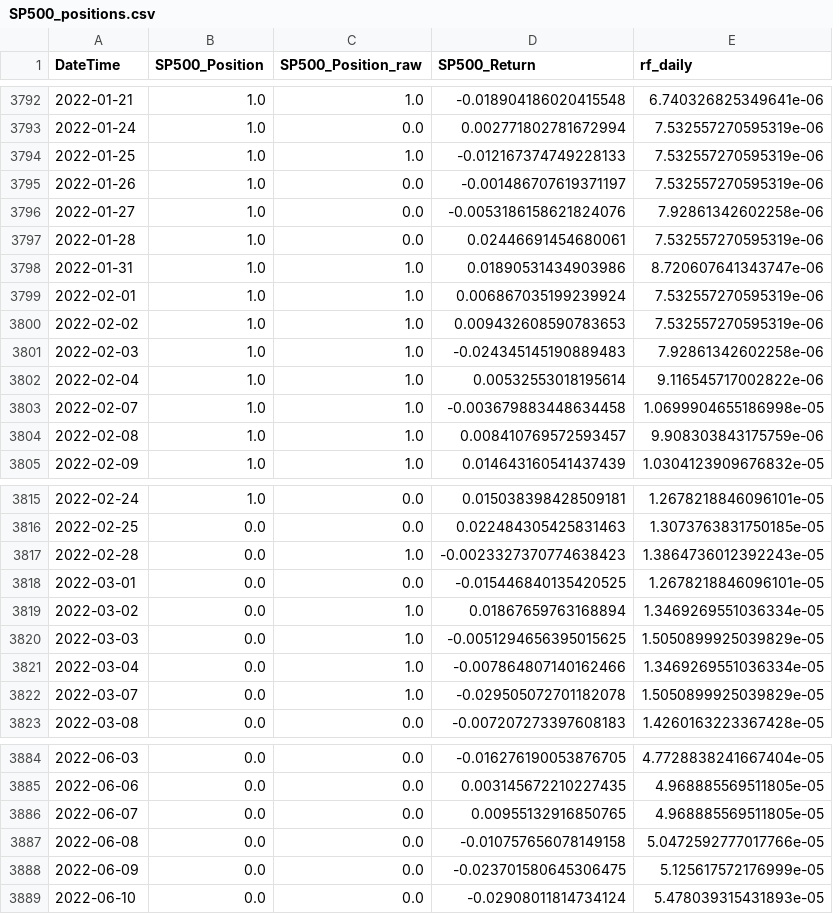
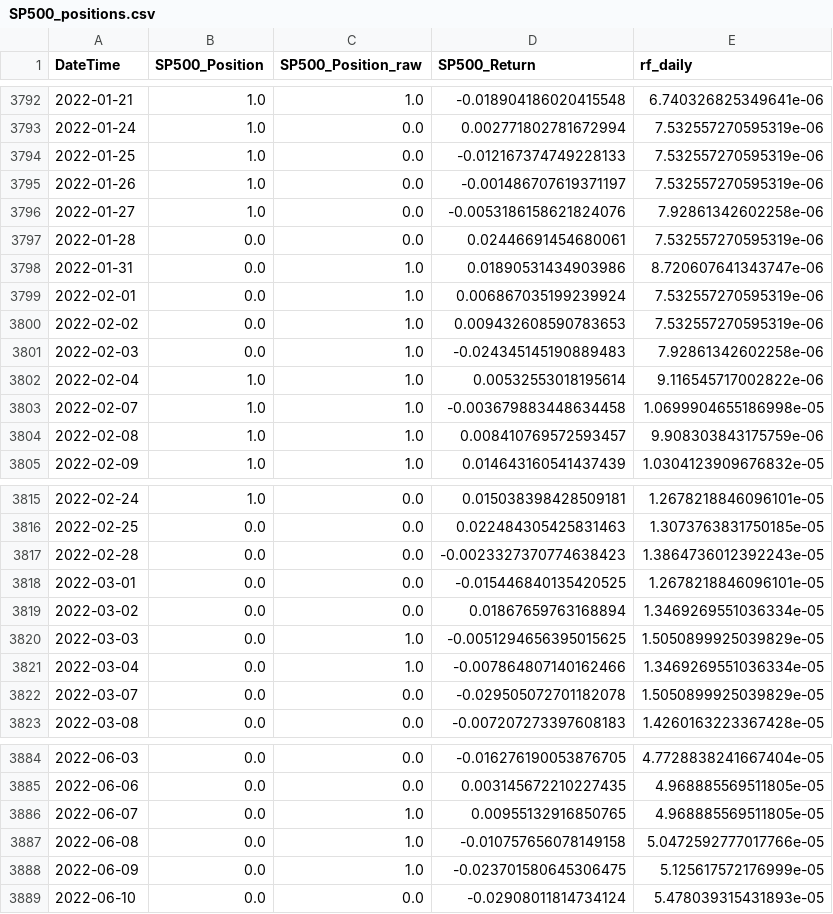
Before and after one commit to xx2383/spx-regime-signal, a CSV file: data/SP500_positions.csv, drawn as a sheet; only a part is shown, gaps mark what is left out; the diff covers the shown part only.

```diff
--- a/data/SP500_positions.csv
+++ b/data/SP500_positions.csv
@@ -3793,10 +3793,10 @@ DateTime,SP500_Position,SP500_Position_raw,SP500_Return,rf_daily
 2022-01-24,1.0,0.0,0.002771802781672994,7.532557270595319e-06
-2022-01-25,1.0,1.0,-0.012167374749228133,7.532557270595319e-06
+2022-01-25,1.0,0.0,-0.012167374749228133,7.532557270595319e-06
 2022-01-26,1.0,0.0,-0.001486707619371197,7.532557270595319e-06
 2022-01-27,1.0,0.0,-0.0053186158621824076,7.92861342602258e-06
-2022-01-28,1.0,0.0,0.02446691454680061,7.532557270595319e-06
-2022-01-31,1.0,1.0,0.01890531434903986,8.720607641343747e-06
-2022-02-01,1.0,1.0,0.006867035199239924,7.532557270595319e-06
-2022-02-02,1.0,1.0,0.009432608590783653,7.532557270595319e-06
-2022-02-03,1.0,1.0,-0.024345145190889483,7.92861342602258e-06
+2022-01-28,0.0,0.0,0.02446691454680061,7.532557270595319e-06
+2022-01-31,0.0,1.0,0.01890531434903986,8.720607641343747e-06
+2022-02-01,0.0,1.0,0.006867035199239924,7.532557270595319e-06
+2022-02-02,0.0,1.0,0.009432608590783653,7.532557270595319e-06
+2022-02-03,0.0,1.0,-0.024345145190889483,7.92861342602258e-06
 2022-02-04,1.0,1.0,0.00532553018195614,9.116545717002822e-06
@@ -3816,8 +3816,8 @@ DateTime,SP500_Position,SP500_Position_raw,SP500_Return,rf_daily
 2022-02-25,0.0,0.0,0.022484305425831463,1.3073763831750185e-05
-2022-02-28,0.0,1.0,-0.0023327370774638423,1.3864736012392243e-05
+2022-02-28,0.0,0.0,-0.0023327370774638423,1.3864736012392243e-05
 2022-03-01,0.0,0.0,-0.015446840135420525,1.2678218846096101e-05
-2022-03-02,0.0,1.0,0.01867659763168894,1.3469269551036334e-05
+2022-03-02,0.0,0.0,0.01867659763168894,1.3469269551036334e-05
 2022-03-03,0.0,1.0,-0.0051294656395015625,1.5050899925039829e-05
 2022-03-04,0.0,1.0,-0.007864807140162466,1.3469269551036334e-05
-2022-03-07,0.0,1.0,-0.029505072701182078,1.5050899925039829e-05
+2022-03-07,0.0,0.0,-0.029505072701182078,1.5050899925039829e-05
 2022-03-08,0.0,0.0,-0.007207273397608183,1.4260163223367428e-05
@@ -3885,5 +3885,5 @@ DateTime,SP500_Position,SP500_Position_raw,SP500_Return,rf_daily
 2022-06-06,0.0,0.0,0.003145672210227435,4.968885569511805e-05
-2022-06-07,0.0,0.0,0.00955132916850765,4.968885569511805e-05
-2022-06-08,0.0,0.0,-0.010757656078149158,5.0472592777017766e-05
-2022-06-09,0.0,0.0,-0.023701580645306475,5.125617572176999e-05
+2022-06-07,0.0,1.0,0.00955132916850765,4.968885569511805e-05
+2022-06-08,0.0,1.0,-0.010757656078149158,5.0472592777017766e-05
+2022-06-09,0.0,1.0,-0.023701580645306475,5.125617572176999e-05
 2022-06-10,0.0,0.0,-0.02908011814734124,5.478039315431893e-05
```
Also changed, not shown: 18 edited cells elsewhere in this file, 1 other file.
